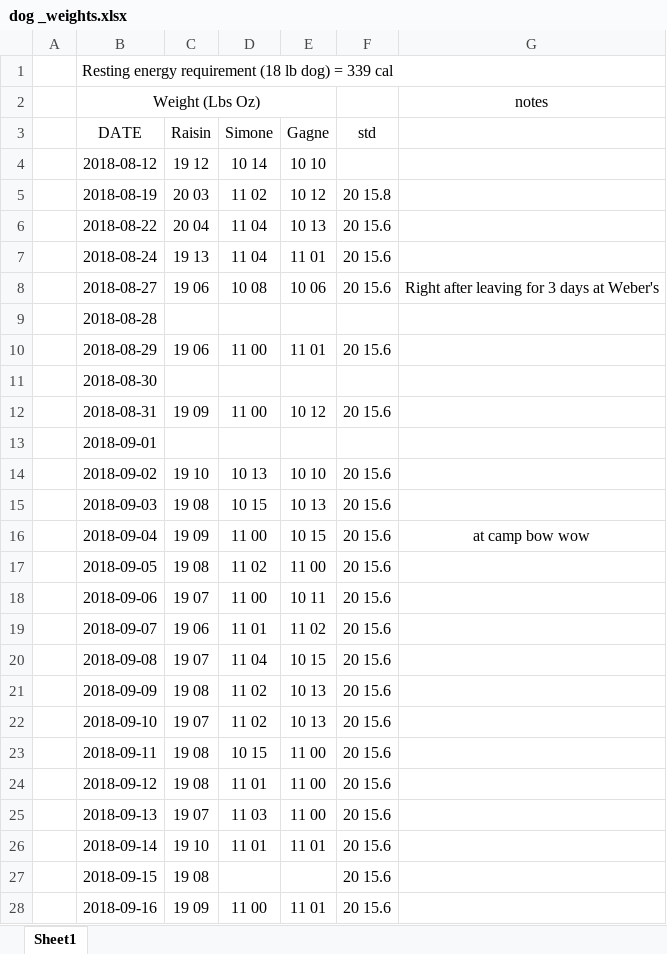
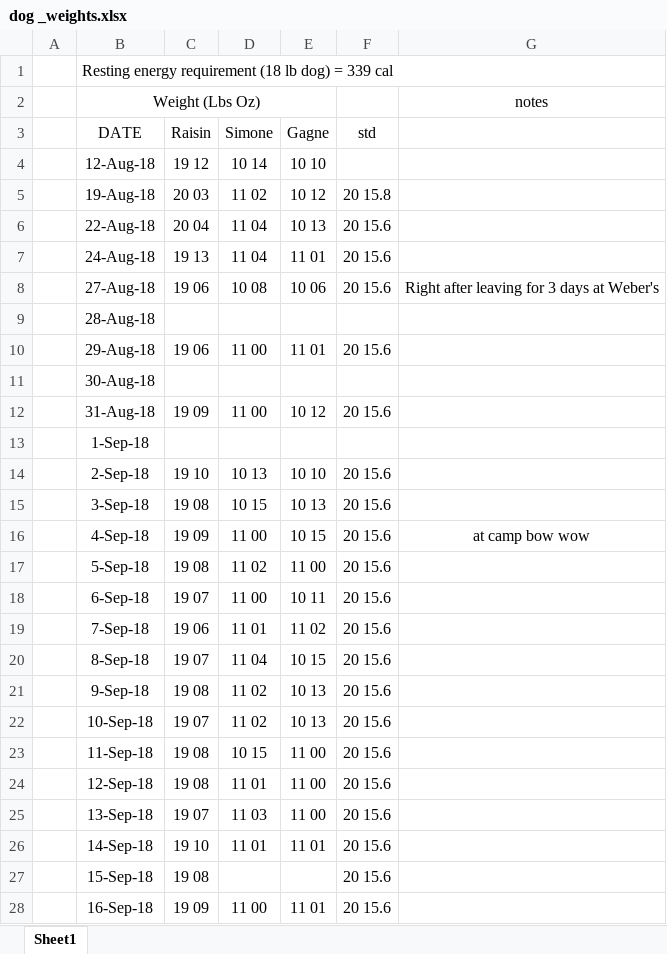
Before and after one commit to yy3019/yy3019.github.io, an Excel workbook: data/dog _weights.xlsx, sheet Sheet1, drawn as a sheet; only a part is shown; values as stored, in another font and other column widths than the file's, no borders; the diff covers the shown part only; the diff names each change by its address in the sheet, - before the commit and + after, or states it on an @@ line.

```diff
--- a/data/dog _weights.xlsx (sheet Sheet1)
+++ b/data/dog _weights.xlsx (sheet Sheet1)
-B4 (DATE): 2018-08-12
+B4 (DATE): 12-Aug-18
-B5 (DATE): 2018-08-19
+B5 (DATE): 19-Aug-18
-B6 (DATE): 2018-08-22
+B6 (DATE): 22-Aug-18
-B7 (DATE): 2018-08-24
+B7 (DATE): 24-Aug-18
-B8 (DATE): 2018-08-27
+B8 (DATE): 27-Aug-18
-B9 (DATE): 2018-08-28
+B9 (DATE): 28-Aug-18
-B10 (DATE): 2018-08-29
+B10 (DATE): 29-Aug-18
-B11 (DATE): 2018-08-30
+B11 (DATE): 30-Aug-18
-B12 (DATE): 2018-08-31
+B12 (DATE): 31-Aug-18
-B13 (DATE): 2018-09-01
+B13 (DATE): 1-Sep-18
-B14 (DATE): 2018-09-02
+B14 (DATE): 2-Sep-18
-B15 (DATE): 2018-09-03
+B15 (DATE): 3-Sep-18
-B16 (DATE): 2018-09-04
+B16 (DATE): 4-Sep-18
-B17 (DATE): 2018-09-05
+B17 (DATE): 5-Sep-18
-B18 (DATE): 2018-09-06
+B18 (DATE): 6-Sep-18
-B19 (DATE): 2018-09-07
+B19 (DATE): 7-Sep-18
-B20 (DATE): 2018-09-08
+B20 (DATE): 8-Sep-18
-B21 (DATE): 2018-09-09
+B21 (DATE): 9-Sep-18
-B22 (DATE): 2018-09-10
+B22 (DATE): 10-Sep-18
-B23 (DATE): 2018-09-11
+B23 (DATE): 11-Sep-18
-B24 (DATE): 2018-09-12
+B24 (DATE): 12-Sep-18
-B25 (DATE): 2018-09-13
+B25 (DATE): 13-Sep-18
-B26 (DATE): 2018-09-14
+B26 (DATE): 14-Sep-18
-B27 (DATE): 2018-09-15
+B27 (DATE): 15-Sep-18
-B28 (DATE): 2018-09-16
+B28 (DATE): 16-Sep-18
```
Also changed, not shown: 159 edited cells elsewhere in this sheet, 4 other files.
